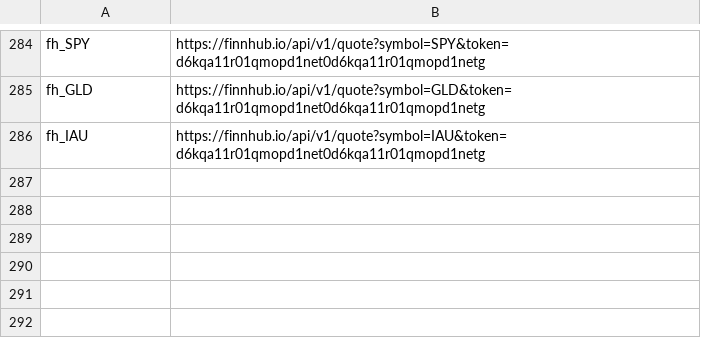
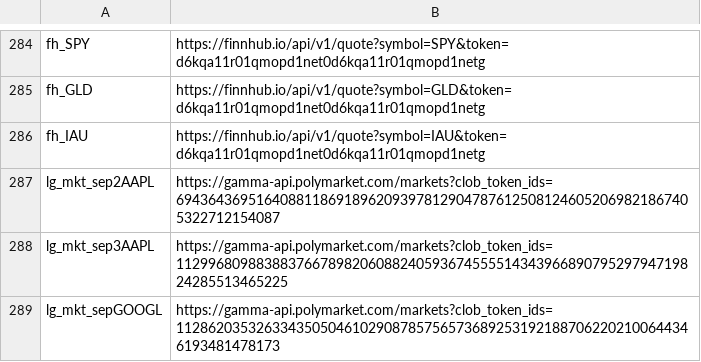
Before and after one commit to chad506/Leadsure, a TSV file: fetch/list.tsv, drawn as a sheet; only a part is shown, gaps mark what is left out; the diff names each change by its address in the sheet, - before the commit and + after, or states it on an @@ line.

Commit message:
autodata: resolve the September rank-market slugs by clob token

```diff
--- a/fetch/list.tsv
+++ b/fetch/list.tsv
+row 287: lg_mkt_sep2AAPL | https://gamma-api.polymarket.com/markets?clob_token_ids=69436436951640881186918962093978129047876125081246052069821867405322712154087
+row 288: lg_mkt_sep3AAPL | https://gamma-api.polymarket.com/markets?clob_token_ids=112996809883883766789820608824059367455551434396689079529794719824285513465225
+row 289: lg_mkt_sepGOOGL | https://gamma-api.polymarket.com/markets?clob_token_ids=11286203532633435050461029087857565736892531921887062202100644346193481478173
```
